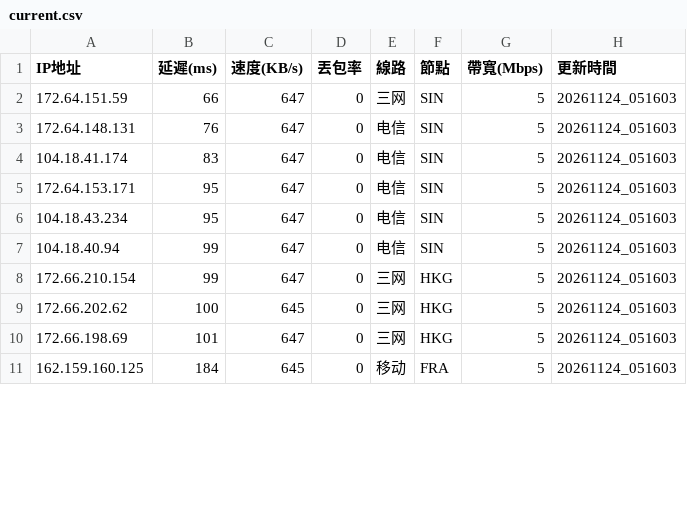
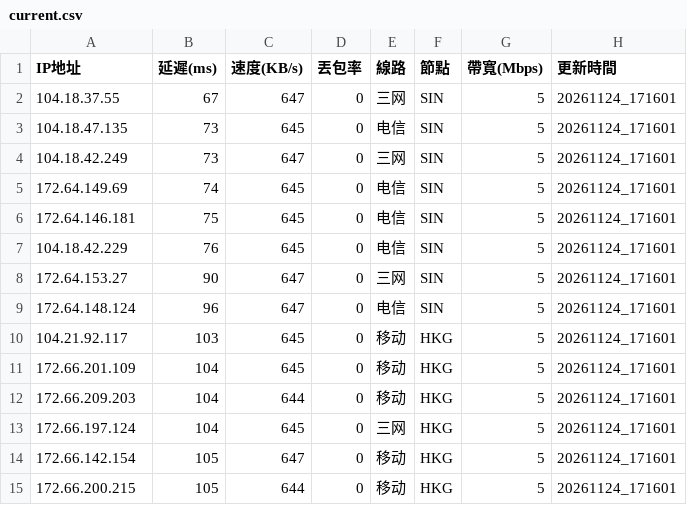
Before and after one commit to ssroom/ydltdx, a CSV file: data/current.csv, drawn as a sheet; only a part is shown; the diff covers the shown part only.

```diff
--- a/data/current.csv
+++ b/data/current.csv
@@ -1,11 +1,15 @@
 IP地址,延遲(ms),速度(KB/s),丟包率,線路,節點,帶寬(Mbps),更新時間
-172.64.151.59,66,647,0,三网,SIN,5,20261124_051603
-172.64.148.131,76,647,0,电信,SIN,5,20261124_051603
-104.18.41.174,83,647,0,电信,SIN,5,20261124_051603
-172.64.153.171,95,647,0,电信,SIN,5,20261124_051603
-104.18.43.234,95,647,0,电信,SIN,5,20261124_051603
-104.18.40.94,99,647,0,电信,SIN,5,20261124_051603
-172.66.210.154,99,647,0,三网,HKG,5,20261124_051603
-172.66.202.62,100,645,0,三网,HKG,5,20261124_051603
-172.66.198.69,101,647,0,三网,HKG,5,20261124_051603
-162.159.160.125,184,645,0,移动,FRA,5,20261124_051603
+104.18.37.55,67,647,0,三网,SIN,5,20261124_171601
+104.18.47.135,73,645,0,电信,SIN,5,20261124_171601
+104.18.42.249,73,647,0,三网,SIN,5,20261124_171601
+172.64.149.69,74,645,0,电信,SIN,5,20261124_171601
+172.64.146.181,75,645,0,电信,SIN,5,20261124_171601
+104.18.42.229,76,645,0,电信,SIN,5,20261124_171601
+172.64.153.27,90,647,0,三网,SIN,5,20261124_171601
+172.64.148.124,96,647,0,电信,SIN,5,20261124_171601
+104.21.92.117,103,645,0,移动,HKG,5,20261124_171601
+172.66.201.109,104,645,0,移动,HKG,5,20261124_171601
+172.66.209.203,104,644,0,移动,HKG,5,20261124_171601
+172.66.197.124,104,645,0,三网,HKG,5,20261124_171601
+172.66.142.154,105,647,0,移动,HKG,5,20261124_171601
+172.66.200.215,105,644,0,移动,HKG,5,20261124_171601
```
Also changed, not shown: 2 added rows, 6 removed rows and 16 edited cells elsewhere in this file, 7 other files.
